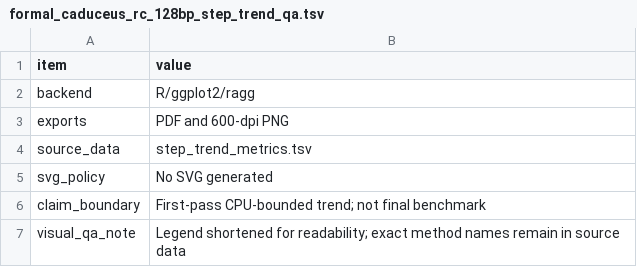
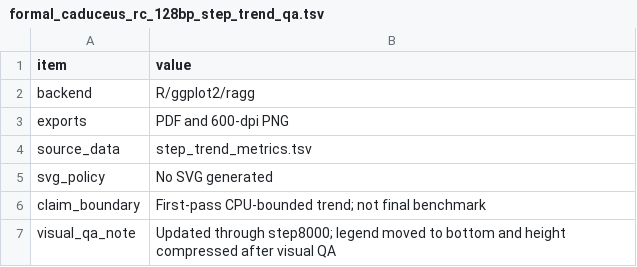
Before and after one commit to shuai19910911/zuowu_genomemodel, a TSV file: docs/downstream/comparisons/formal_caduceus_rc_128bp_step_trend/figures/formal_caduceus_rc_128bp_step_trend_qa.tsv, drawn as a sheet.

```diff
--- a/docs/downstream/comparisons/formal_caduceus_rc_128bp_step_trend/figures/formal_caduceus_rc_128bp_step_trend_qa.tsv
+++ b/docs/downstream/comparisons/formal_caduceus_rc_128bp_step_trend/figures/formal_caduceus_rc_128bp_step_trend_qa.tsv
@@ -6,2 +6,2 @@ svg_policy	No SVG generated
 claim_boundary	First-pass CPU-bounded trend; not final benchmark
-visual_qa_note	Legend shortened for readability; exact method names remain in source data
+visual_qa_note	Updated through step8000; legend moved to bottom and height compressed after visual QA
```
Also changed, not shown: docs/downstream/comparisons/formal_caduceus_rc_128bp_step_trend/source_data/step_trend_metrics.tsv, docs/training_curves/formal_caduceus_rc_stageB/source_data/formal_caduceus_rc_stageB_loss_curve_qa.tsv, 24 other files.
